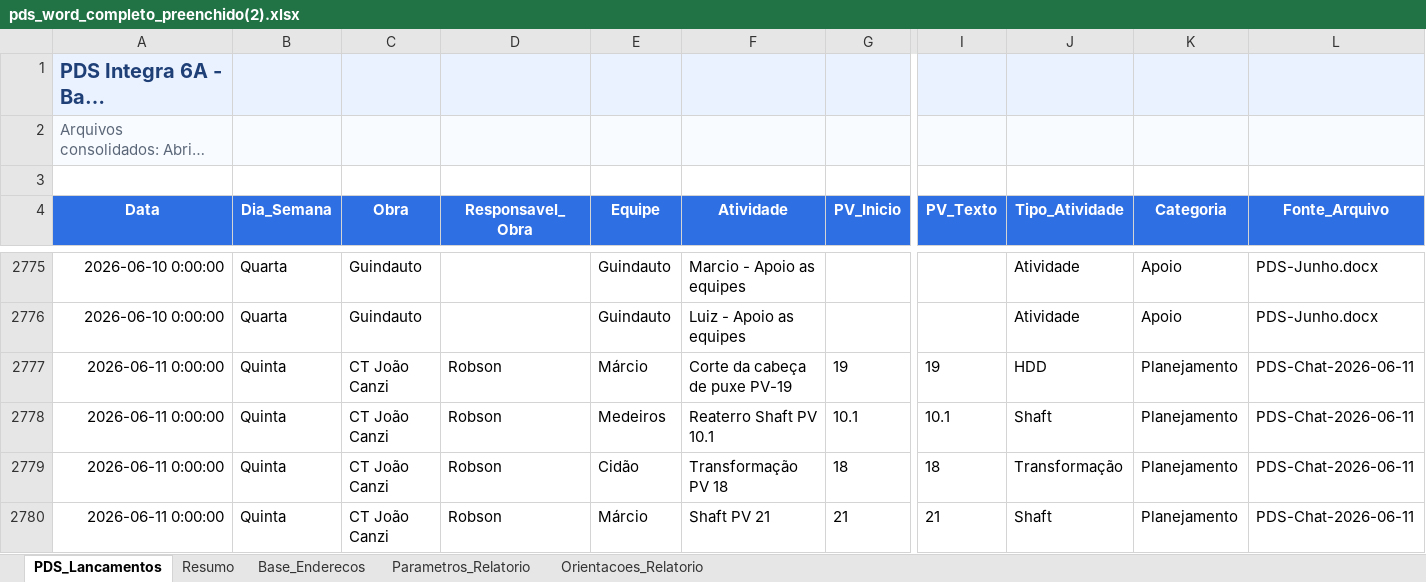
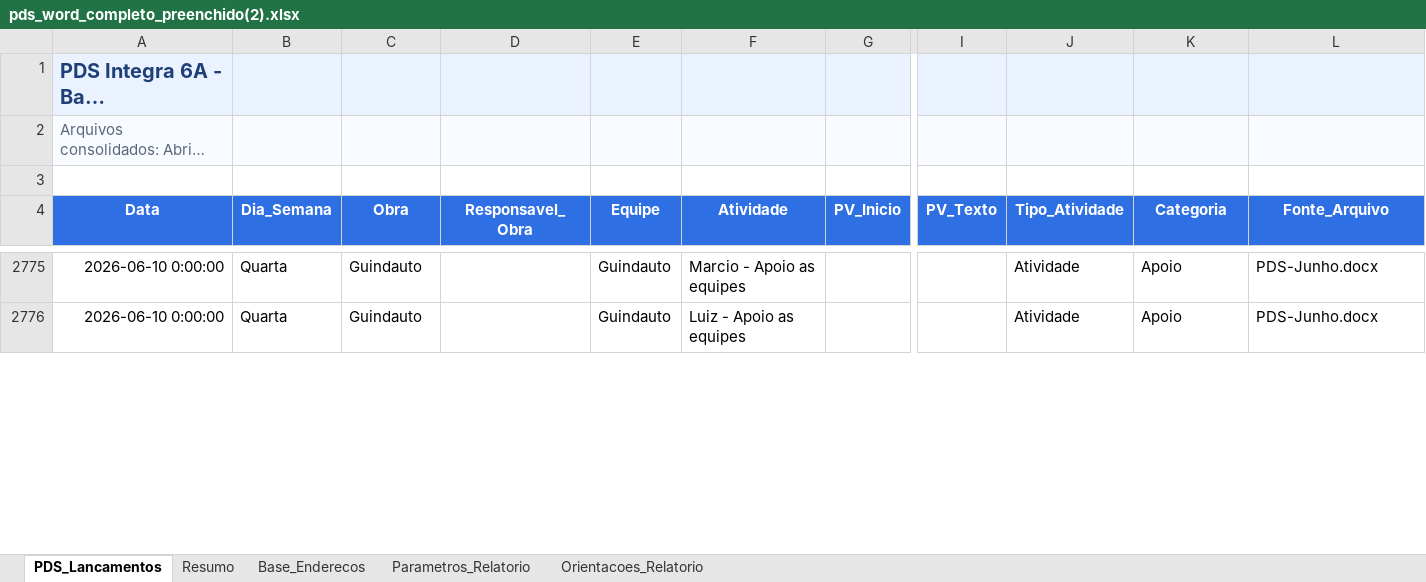
Before and after one commit to integra6a-star/dashboard-obras, an Excel workbook: docs/pds_word_completo_preenchido(2).xlsx, sheet PDS_Lancamentos, drawn as a sheet; only a part is shown, gaps mark what is left out; long unchanged cells end in …; values as stored, in another font and other column widths than the file's, no borders; removed rows and columns are numbered as before the commit, all else as after; rows hold the shown columns only; the diff covers the shown part only; the diff names each change by its address in the sheet, - before the commit and + after, or states it on an @@ line.

```diff
--- a/docs/pds_word_completo_preenchido(2).xlsx (sheet PDS_Lancamentos)
+++ b/docs/pds_word_completo_preenchido(2).xlsx (sheet PDS_Lancamentos)
-row 2777: 2026-06-11 0:00:00 | Quinta | CT João Canzi | Robson | Márcio | Corte da cabeça de puxe PV-19 | 19 | 19 | HDD | Planejamento | PDS-Chat-2026-06-11
-row 2778: 2026-06-11 0:00:00 | Quinta | CT João Canzi | Robson | Medeiros | Reaterro Shaft PV 10.1 | 10.1 | 10.1 | Shaft | Planejamento | PDS-Chat-2026-06-11
-row 2779: 2026-06-11 0:00:00 | Quinta | CT João Canzi | Robson | Cidão | Transformação PV 18 | 18 | 18 | Transformação | Planejamento | PDS-Chat-2026-06-11
-row 2780: 2026-06-11 0:00:00 | Quinta | CT João Canzi | Robson | Márcio | Shaft PV 21 | 21 | 21 | Shaft | Planejamento | PDS-Chat-2026-06-11
```
Also changed, not shown: 55 added rows and 16 removed rows elsewhere in this sheet, PLANILHA_ALMOXARIFADO.xlsx, docs/BASE_DASH_EXTENSAO_POWERBI.xlsx, 28 other files.
